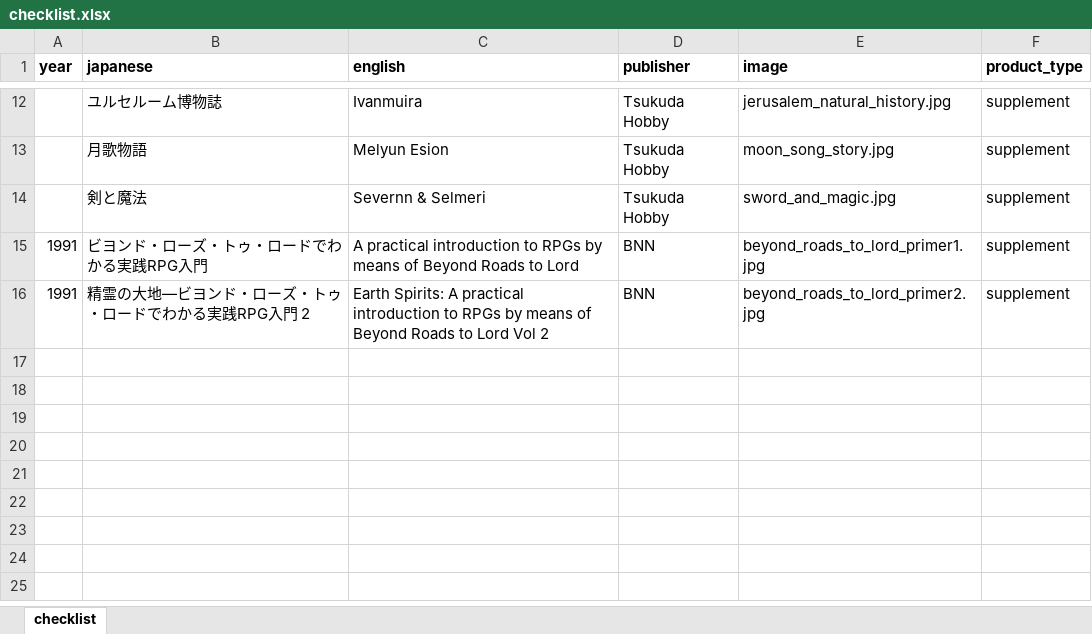
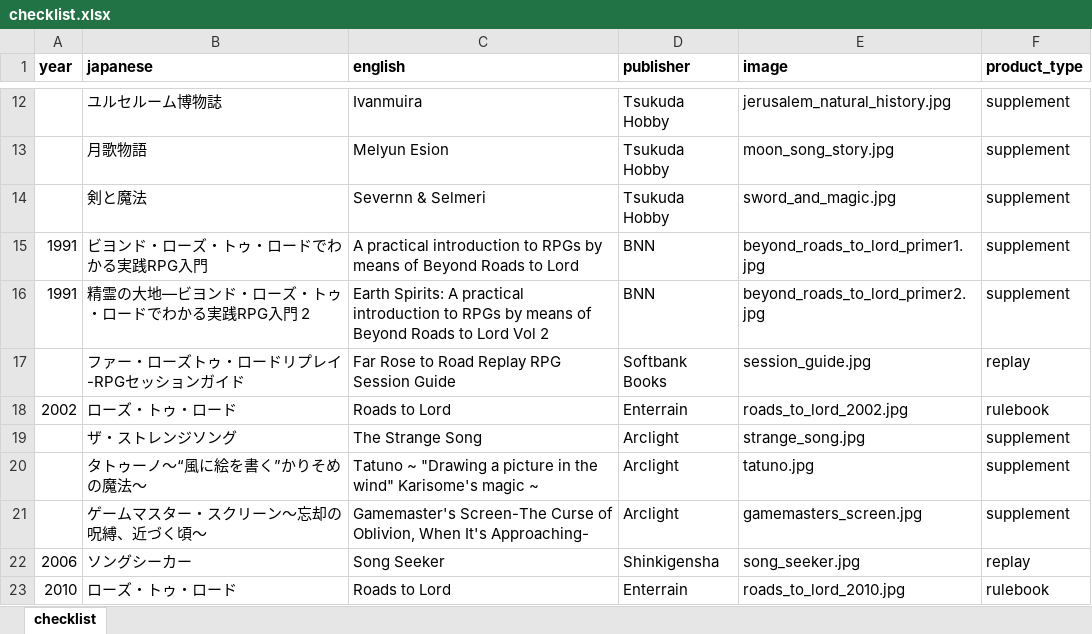
Before and after one commit to weatherspud/japanese-collectors-list, an Excel workbook: roads-to-lord/checklist.xlsx, sheet checklist, drawn as a sheet; only a part is shown, gaps mark what is left out; values as stored, in another font and other column widths than the file's, no borders; the diff names each change by its address in the sheet, - before the commit and + after, or states it on an @@ line.

Commit message:
more roads to lord

```diff
--- a/roads-to-lord/checklist.xlsx (sheet checklist)
+++ b/roads-to-lord/checklist.xlsx (sheet checklist)
+row 17:  | ファー・ローズトゥ・ロードリプレイ-RPGセッションガイド | Far Rose to Road Replay RPG Session Guide | Softbank Books | session_guide.jpg | replay
+row 18: 2002 | ローズ・トゥ・ロード | Roads to Lord | Enterrain | roads_to_lord_2002.jpg | rulebook
+row 19:  | ザ・ストレンジソング | The Strange Song | Arclight | strange_song.jpg | supplement
+row 20:  | タトゥーノ〜“風に絵を書く”かりそめの魔法〜 | Tatuno ~ "Drawing a picture in the wind" Karisome's magic ~ | Arclight | tatuno.jpg | supplement
+row 21:  | ゲームマスター・スクリーン〜忘却の呪縛、近づく頃〜 | Gamemaster's Screen-The Curse of Oblivion, When It's Approaching- | Arclight | gamemasters_screen.jpg | supplement
+row 22: 2006 | ソングシーカー | Song Seeker | Shinkigensha | song_seeker.jpg | replay
+row 23: 2010 | ローズ・トゥ・ロード | Roads to Lord | Enterrain | roads_to_lord_2010.jpg | rulebook
```
Also changed, not shown: 9 other files.
